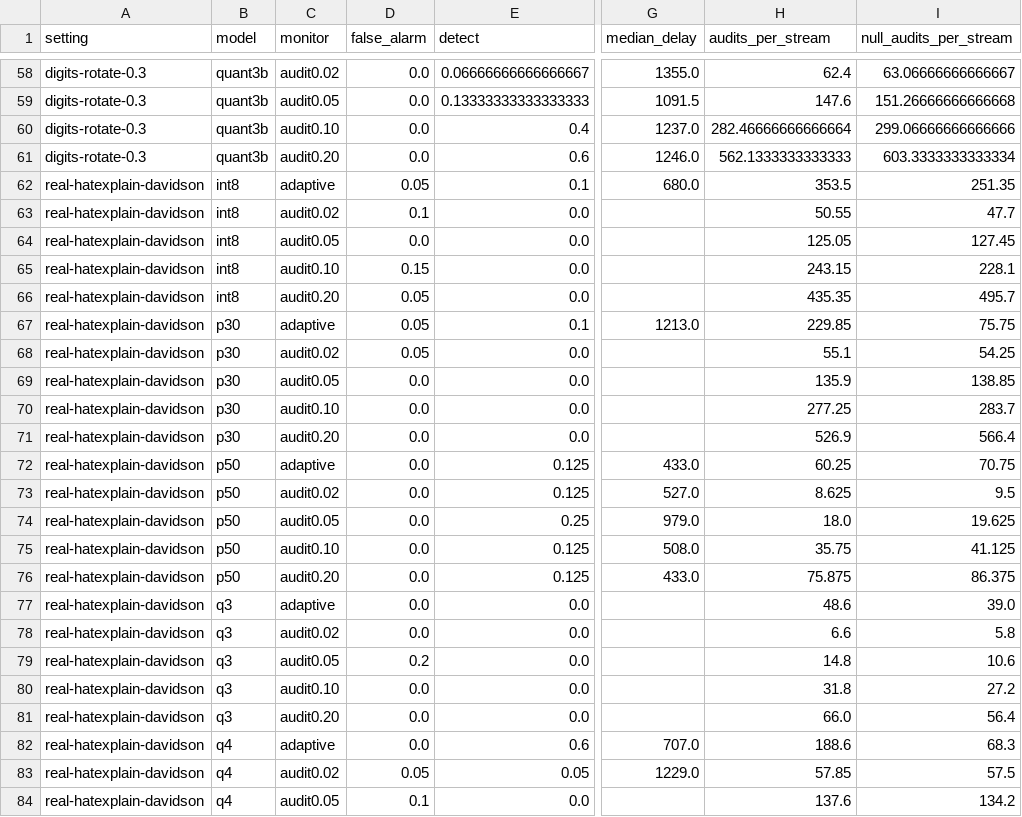
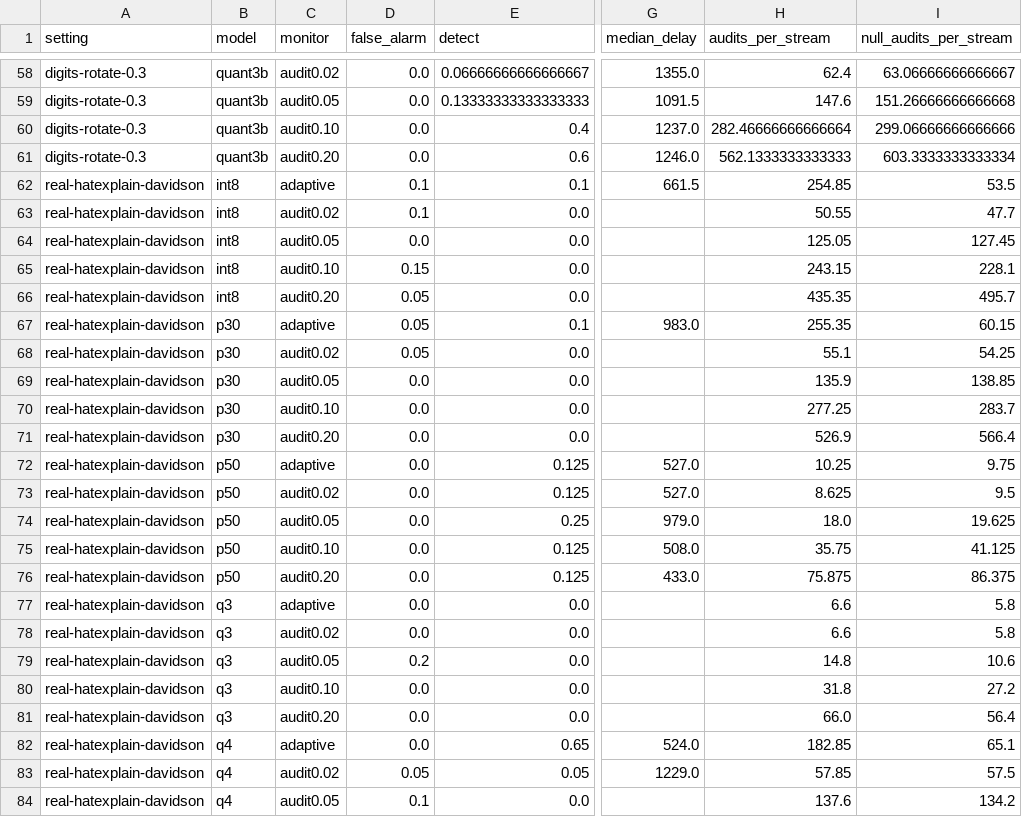
Before and after one commit to Arubad/Certified_Trust_Equivalence, a CSV file: results/exp7_adaptive.csv, drawn as a sheet; only a part is shown, gaps mark what is left out; the diff covers the shown part only; the diff names each change by its address in the sheet, - before the commit and + after, or states it on an @@ line.

```diff
--- a/results/exp7_adaptive.csv
+++ b/results/exp7_adaptive.csv
-D62 (false_alarm): 0.05
+D62 (false_alarm): 0.1
-G62 (median_delay): 680.0
+G62 (median_delay): 661.5
-H62 (audits_per_stream): 353.5
+H62 (audits_per_stream): 254.85
-I62 (null_audits_per_stream): 251.35
+I62 (null_audits_per_stream): 53.5
-G67 (median_delay): 1213.0
+G67 (median_delay): 983.0
-H67 (audits_per_stream): 229.85
+H67 (audits_per_stream): 255.35
-I67 (null_audits_per_stream): 75.75
+I67 (null_audits_per_stream): 60.15
-G72 (median_delay): 433.0
+G72 (median_delay): 527.0
-H72 (audits_per_stream): 60.25
+H72 (audits_per_stream): 10.25
-I72 (null_audits_per_stream): 70.75
+I72 (null_audits_per_stream): 9.75
-H77 (audits_per_stream): 48.6
+H77 (audits_per_stream): 6.6
-I77 (null_audits_per_stream): 39.0
+I77 (null_audits_per_stream): 5.8
-E82 (detect): 0.6
+E82 (detect): 0.65
-G82 (median_delay): 707.0
+G82 (median_delay): 524.0
-H82 (audits_per_stream): 188.6
+H82 (audits_per_stream): 182.85
-I82 (null_audits_per_stream): 68.3
+I82 (null_audits_per_stream): 65.1
```
Also changed, not shown: 26 edited cells elsewhere in this file, 3 other files.
